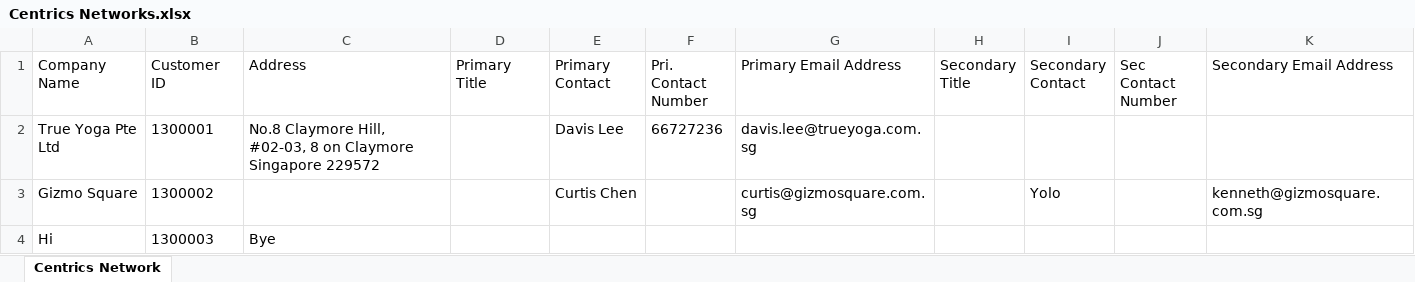
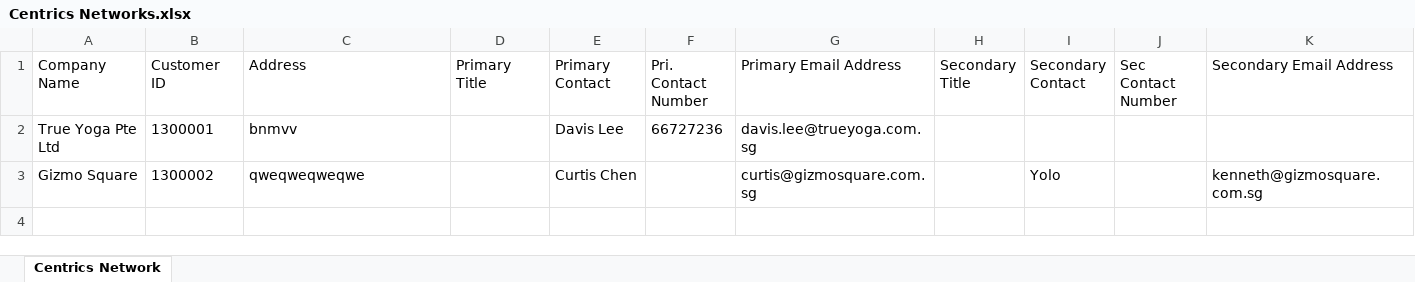
Before and after one commit to FadedCopy/CentricsNetworks, an Excel workbook: Centrics/wwwroot/Centrics Networks.xlsx, sheet Centrics Network, drawn as a sheet; values as stored, in another font and other column widths than the file's, no borders; the diff names each change by its address in the sheet, - before the commit and + after, or states it on an @@ line.

```diff
--- a/Centrics/wwwroot/Centrics Networks.xlsx (sheet Centrics Network)
+++ b/Centrics/wwwroot/Centrics Networks.xlsx (sheet Centrics Network)
-C2 (Address): No.8 Claymore Hill, #02-03, 8 on Claymore Singapore 229572
+C2 (Address): bnmvv
-C3 (Address): (empty)
+C3 (Address): qweqweqweqwe
-row 4: Hi | 1300003 | Bye
```
Also changed, not shown: 9 other files.
